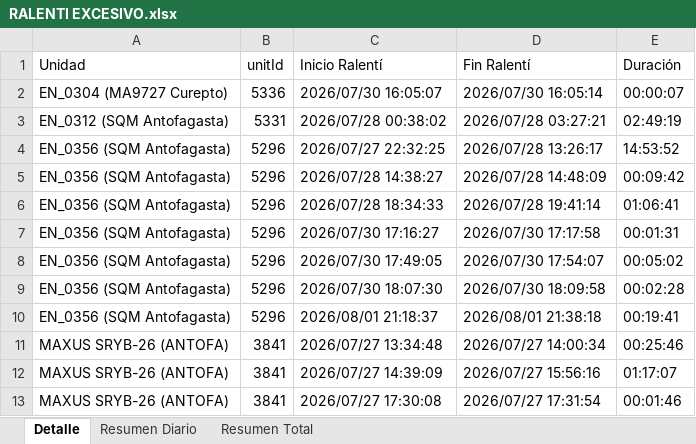
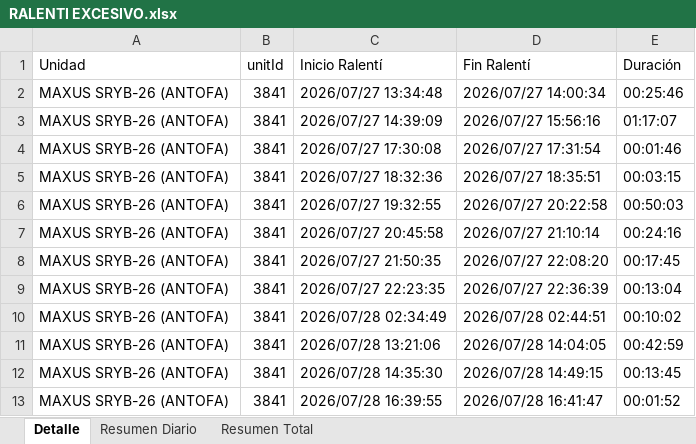
Before and after one commit to WurfelSPA/tracklink-enerfrost, an Excel workbook: RALENTI EXCESIVO.xlsx, sheet Detalle, drawn as a sheet; only a part is shown; the shorter side is filled out with more unchanged rows; values as stored, in another font and other column widths than the file's, no borders; the diff names each change by its address in the sheet, - before the commit and + after, or states it on an @@ line.

```diff
--- a/RALENTI EXCESIVO.xlsx (sheet Detalle)
+++ b/RALENTI EXCESIVO.xlsx (sheet Detalle)
-row 2: EN_0304 (MA9727 Curepto) | 5336 | 2026/07/30 16:05:07 | 2026/07/30 16:05:14 | 00:00:07
-row 3: EN_0312 (SQM Antofagasta) | 5331 | 2026/07/28 00:38:02 | 2026/07/28 03:27:21 | 02:49:19
-row 4: EN_0356 (SQM Antofagasta) | 5296 | 2026/07/27 22:32:25 | 2026/07/28 13:26:17 | 14:53:52
-row 5: EN_0356 (SQM Antofagasta) | 5296 | 2026/07/28 14:38:27 | 2026/07/28 14:48:09 | 00:09:42
-row 6: EN_0356 (SQM Antofagasta) | 5296 | 2026/07/28 18:34:33 | 2026/07/28 19:41:14 | 01:06:41
-row 7: EN_0356 (SQM Antofagasta) | 5296 | 2026/07/30 17:16:27 | 2026/07/30 17:17:58 | 00:01:31
-row 8: EN_0356 (SQM Antofagasta) | 5296 | 2026/07/30 17:49:05 | 2026/07/30 17:54:07 | 00:05:02
-row 9: EN_0356 (SQM Antofagasta) | 5296 | 2026/07/30 18:07:30 | 2026/07/30 18:09:58 | 00:02:28
-row 10: EN_0356 (SQM Antofagasta) | 5296 | 2026/08/01 21:18:37 | 2026/08/01 21:38:18 | 00:19:41
```
Also changed, not shown: sheet Resumen Diario, sheet Resumen Total, INFORME EXCESOS DE VELOCIDAD.xlsx, 2 other files.
